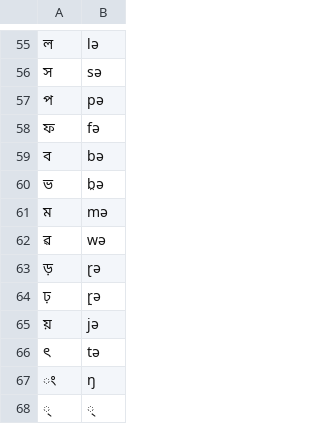
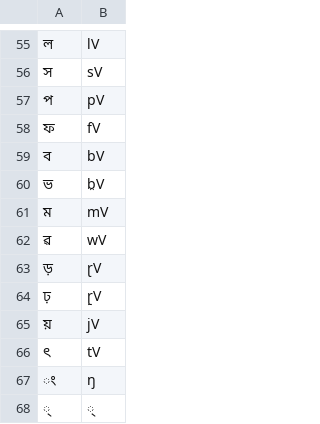
Before and after one commit to dmort27/epitran, a CSV file: epitran/data/map/ben-Beng-red.csv, drawn as a sheet; only a part is shown, gaps mark what is left out; the diff covers the shown part only; the diff names each change by its address in the sheet, - before the commit and + after, or states it on an @@ line.

```diff
--- a/epitran/data/map/ben-Beng-red.csv
+++ b/epitran/data/map/ben-Beng-red.csv
-B55: lə
+B55: lV
-B56: sə
+B56: sV
-B57: pə
+B57: pV
-B58: fə
+B58: fV
-B59: bə
+B59: bV
-B60: b̤ə
+B60: b̤V
-B61: mə
+B61: mV
-B62: wə
+B62: wV
-B63: ɽə
+B63: ɽV
-B64: ɽ̤ə
+B64: ɽ̤V
-B65: jə
+B65: jV
-B66: tə
+B66: tV
```
Also changed, not shown: 27 edited cells elsewhere in this file, epitran/data/map/ben-Beng.csv, 2 other files.
